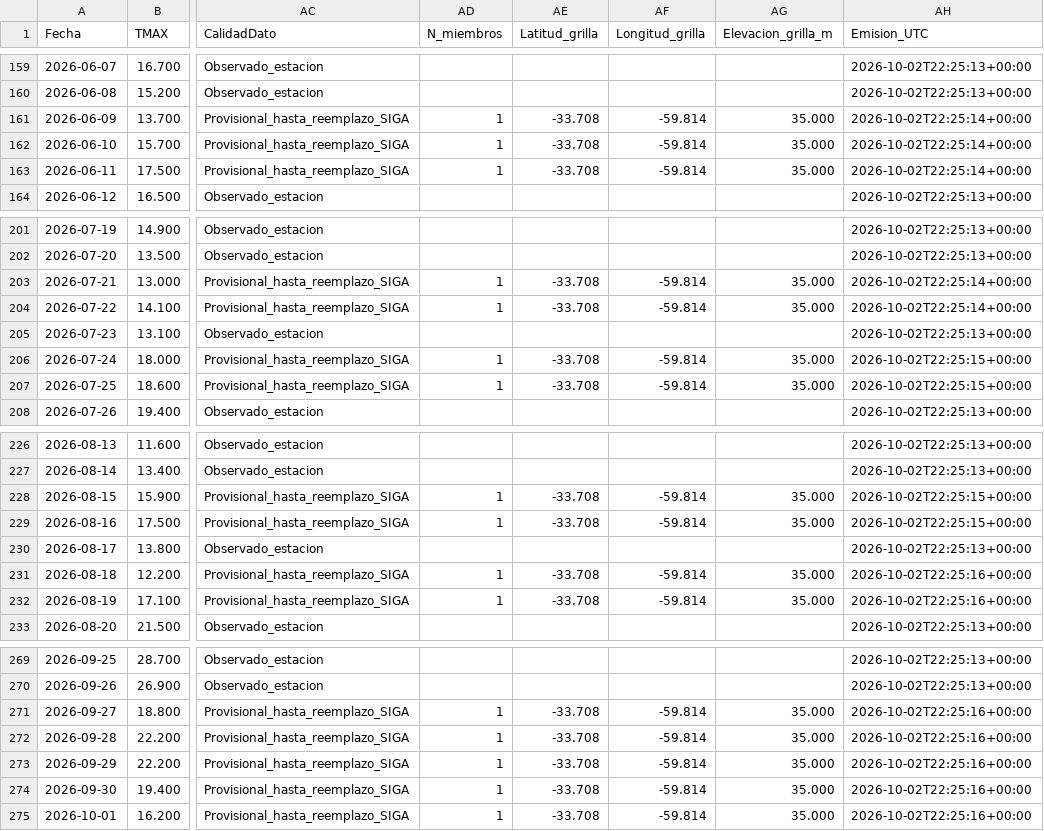
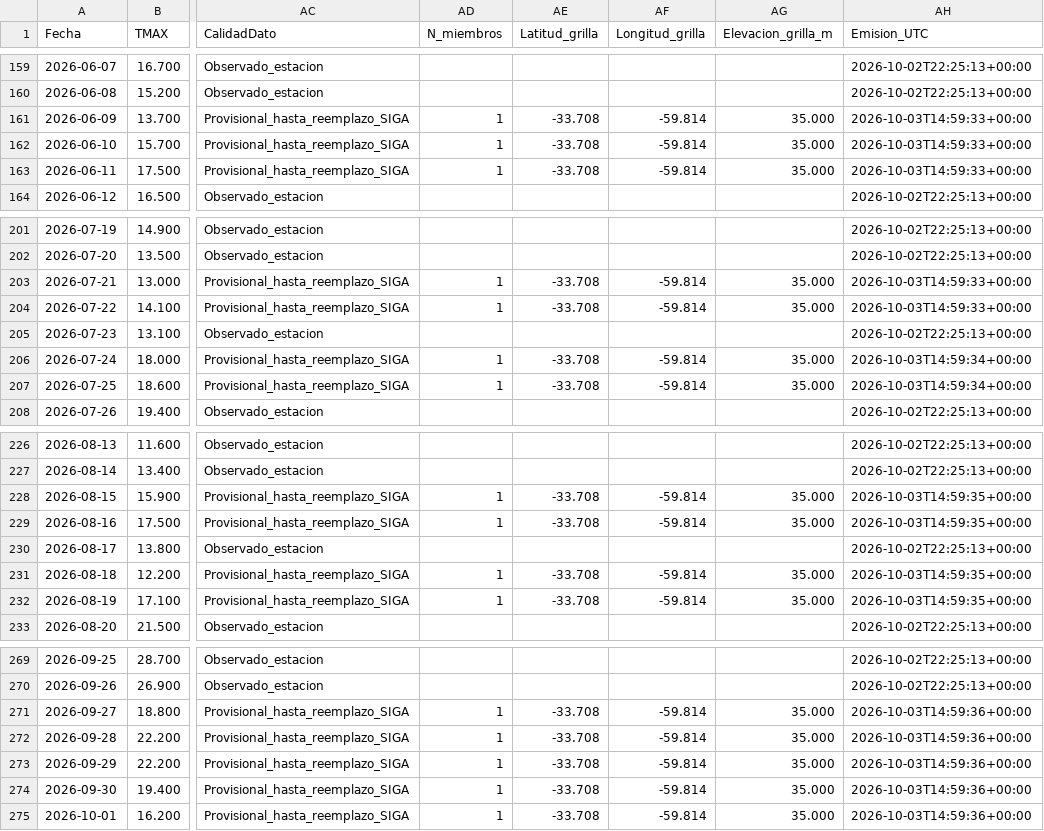
Before and after one commit to PREDWEEM/SAN-PEDRO_digitaltween, a CSV file: meteo_daily.csv, drawn as a sheet; only a part is shown, gaps mark what is left out; the diff names each change by its address in the sheet, - before the commit and + after, or states it on an @@ line.

```diff
--- a/meteo_daily.csv
+++ b/meteo_daily.csv
-AH161:AH163 (Emision_UTC): 2026-10-02T22:25:14+00:00
+AH161:AH163 (Emision_UTC): 2026-10-03T14:59:33+00:00
-AH203:AH204 (Emision_UTC): 2026-10-02T22:25:14+00:00
+AH203:AH204 (Emision_UTC): 2026-10-03T14:59:33+00:00
-AH206:AH207 (Emision_UTC): 2026-10-02T22:25:15+00:00
+AH206:AH207 (Emision_UTC): 2026-10-03T14:59:34+00:00
-AH228:AH229 (Emision_UTC): 2026-10-02T22:25:15+00:00
+AH228:AH229 (Emision_UTC): 2026-10-03T14:59:35+00:00
-AH231:AH232 (Emision_UTC): 2026-10-02T22:25:16+00:00
+AH231:AH232 (Emision_UTC): 2026-10-03T14:59:35+00:00
-AH271:AH275 (Emision_UTC): 2026-10-02T22:25:16+00:00
+AH271:AH275 (Emision_UTC): 2026-10-03T14:59:36+00:00
```
Also changed, not shown: 1 other file.
